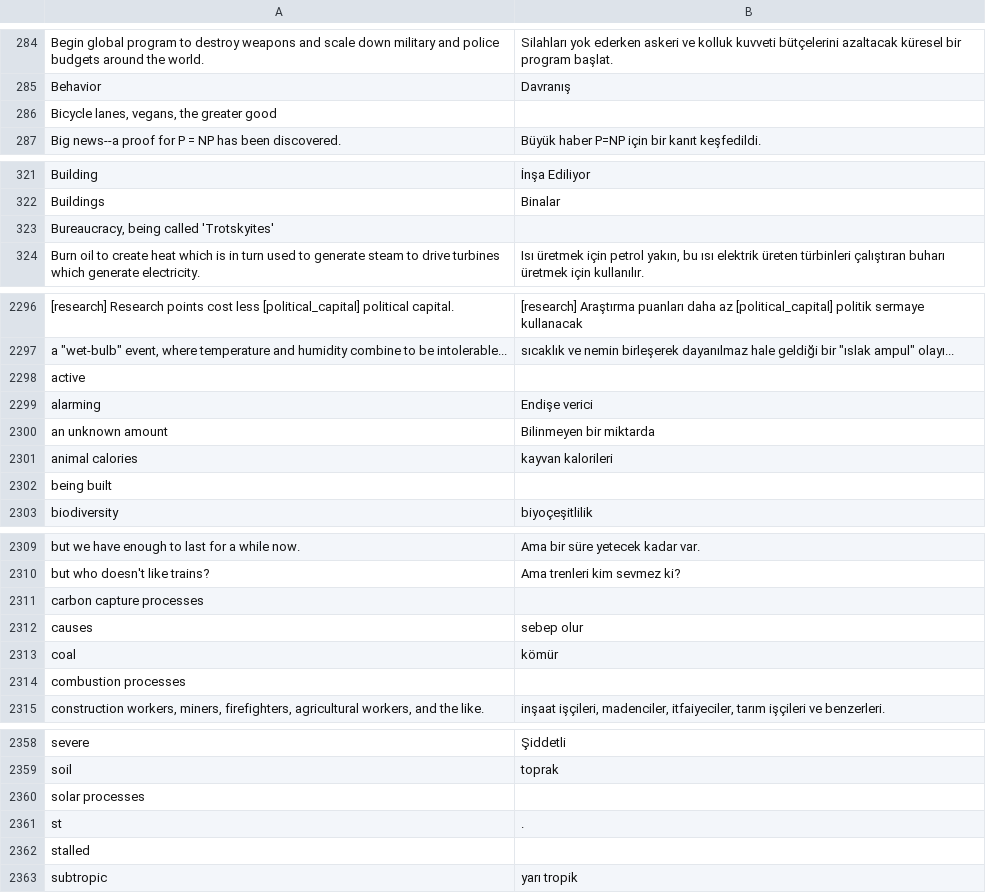
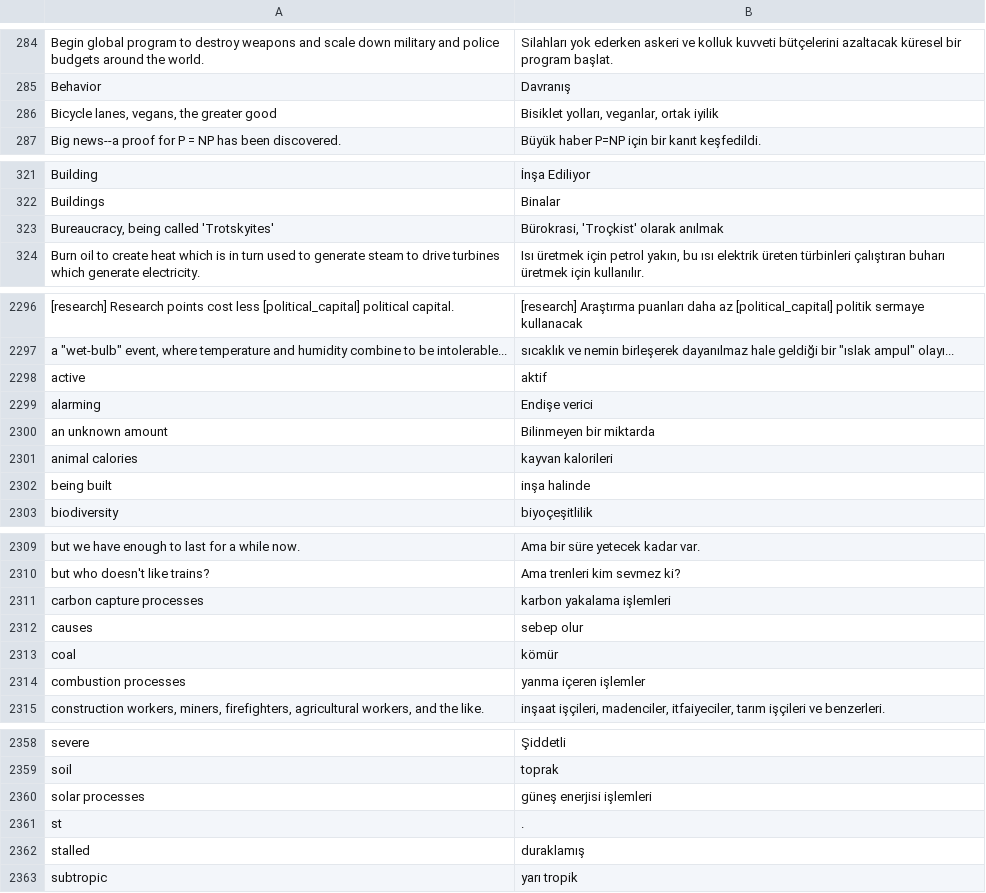
Before and after one commit to frnsys/half_earth, a CSV file: game/translations/tr-tr.csv, drawn as a sheet; only a part is shown, gaps mark what is left out; the diff covers the shown part only; the diff names each change by its address in the sheet, - before the commit and + after, or states it on an @@ line.

```diff
--- a/game/translations/tr-tr.csv
+++ b/game/translations/tr-tr.csv
-B286: (empty)
+B286: Bisiklet yolları, veganlar, ortak iyilik
-B323: (empty)
+B323: Bürokrasi, 'Troçkist' olarak anılmak
-B2298: (empty)
+B2298: aktif
-B2302: (empty)
+B2302: inşa halinde
-B2311: (empty)
+B2311: karbon yakalama işlemleri
-B2314: (empty)
+B2314: yanma içeren işlemler
-B2360: (empty)
+B2360: güneş enerjisi işlemleri
-B2362: (empty)
+B2362: duraklamış
```
Also changed, not shown: 39 edited cells elsewhere in this file.
